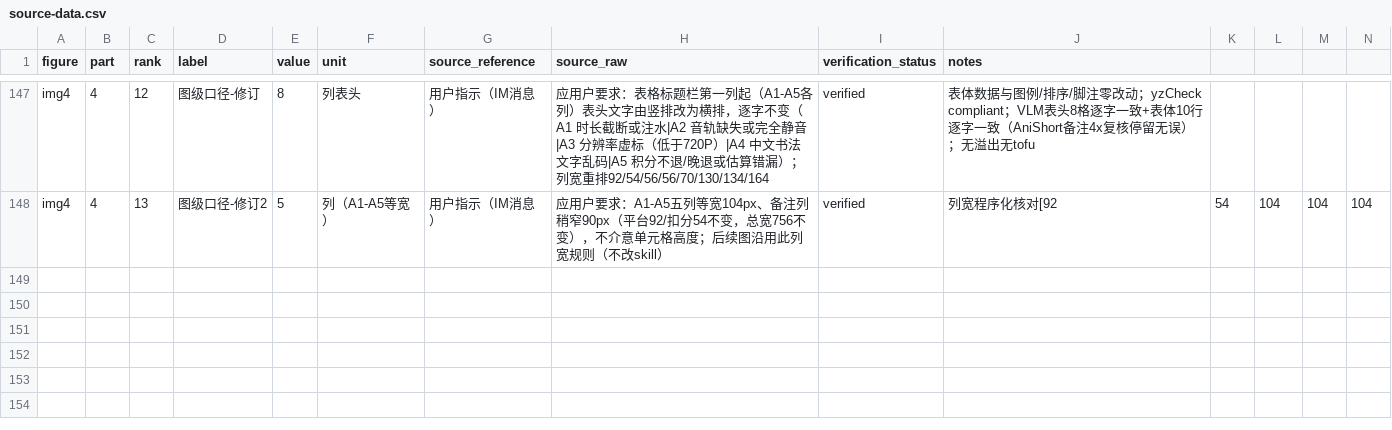
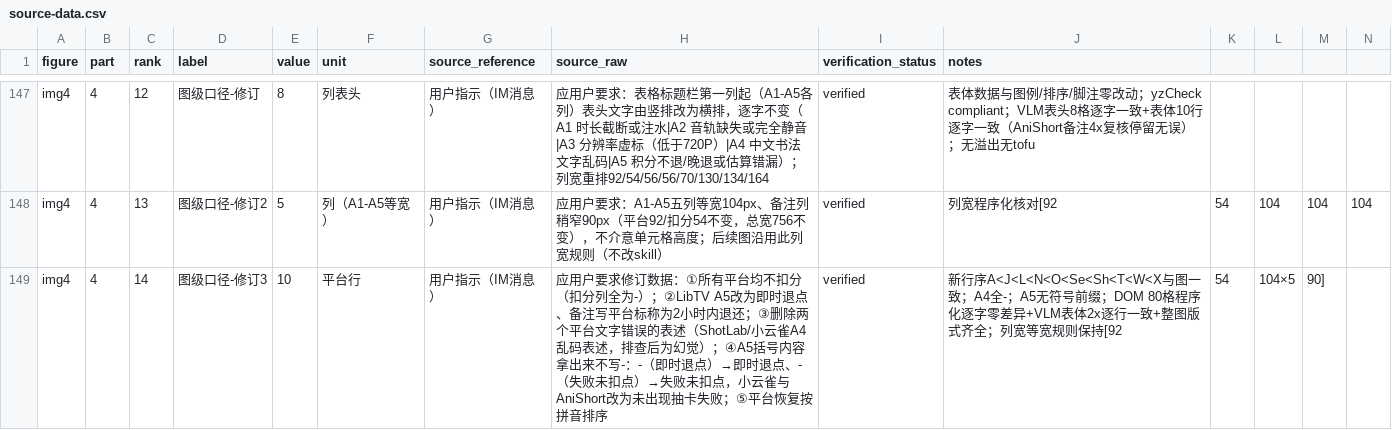
Before and after one commit to lishuhang/clock, a CSV file: 1026-drama-sankey/deliverables-v1.0/source-data.csv, drawn as a sheet; only a part is shown, gaps mark what is left out; rows hold the shown columns only; the diff names each change by its address in the sheet, - before the commit and + after, or states it on an @@ line.

Commit message:
1026-drama-sankey img4修订3(数据修订,用户五条指示): ①所有平台均不扣分 ②LibTV A5改即时退点+备注'平台标称为2小时内退还' ③删除ShotLab/小云雀A4乱码表述(排查后为幻觉, A4全'-') ④A5括号内容拿出不写'-'(即时退点/失败未扣点), 小云雀与AniShort改'未出现抽卡失败' ⑤平台恢复纯拼音序A<J<L<N<O<Se<Sh<T<W<X; 去分组线与●△符号span, 图例/表头/脚注/列宽规则零改动; 重渲rc=0 yzCheck compliant+无溢出+DOM 80格逐字零差异+VLM表体2x逐行一致+整图版式齐全无tofu+PIL 2551色7.2%; validate.py目录级40/40; CSV追加修订溯源行→149行; README口径更新+双worklog同步

```diff
--- a/1026-drama-sankey/deliverables-v1.0/source-data.csv
+++ b/1026-drama-sankey/deliverables-v1.0/source-data.csv
+row 149: img4 | 4 | 14 | 图级口径-修订3 | 10 | 平台行 | 用户指示（IM消息） | 应用户要求修订数据：①所有平台均不扣分（扣分列全为-）；②LibTV A5改为即时退点、备注写平台标称为2小时内退还；③删除两个平台文字错误的表述（ShotLab/小云雀A4乱码表述，排查后为幻觉）；④A5括号内容拿出来不写-：-（即时退点）→即时退点、-（失败未扣点）→失败未扣点，小云雀与AniShort改为未出现抽卡失败；⑤平台恢复按拼音排序 | verified | 新行序A<J<L<N<O<Se<Sh<T<W<X与图一致；A4全-；A5无符号前缀；DOM 80格程序化逐字零差异+VLM表体2x逐行一致+整图版式齐全；列宽等宽规则保持[92 | 54 | 104×5 | 90]
```
Also changed, not shown: 5 other files.
